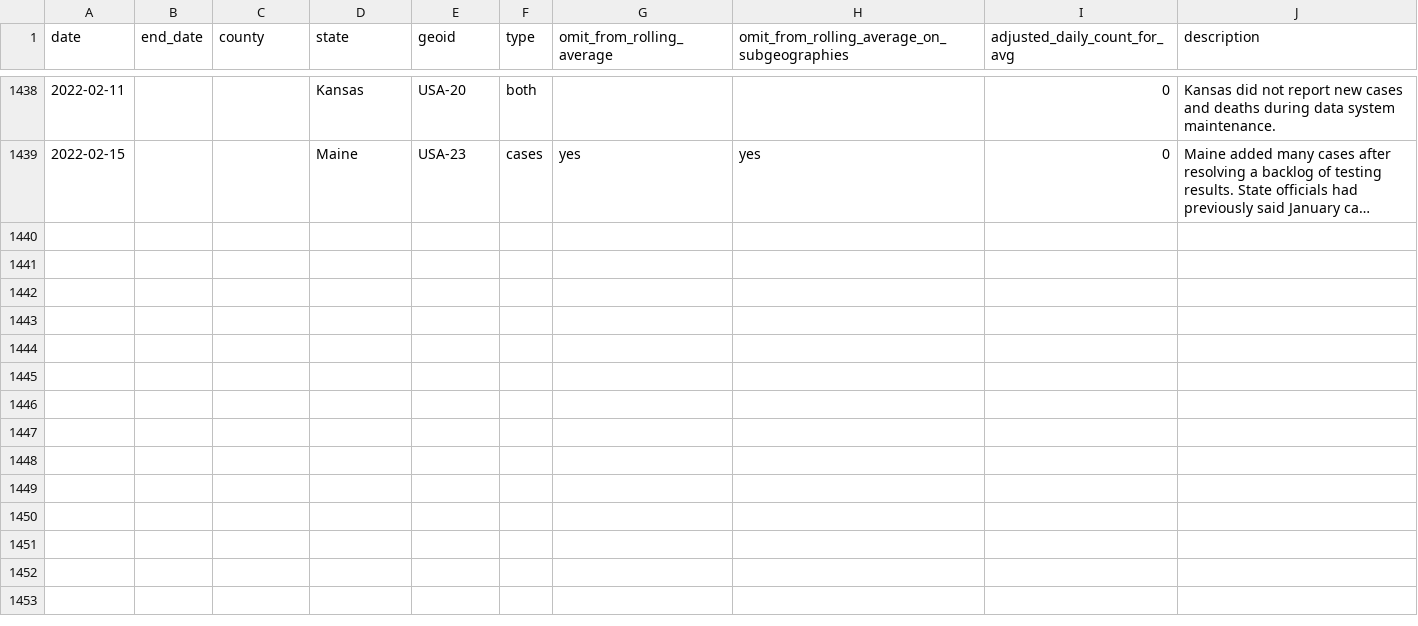
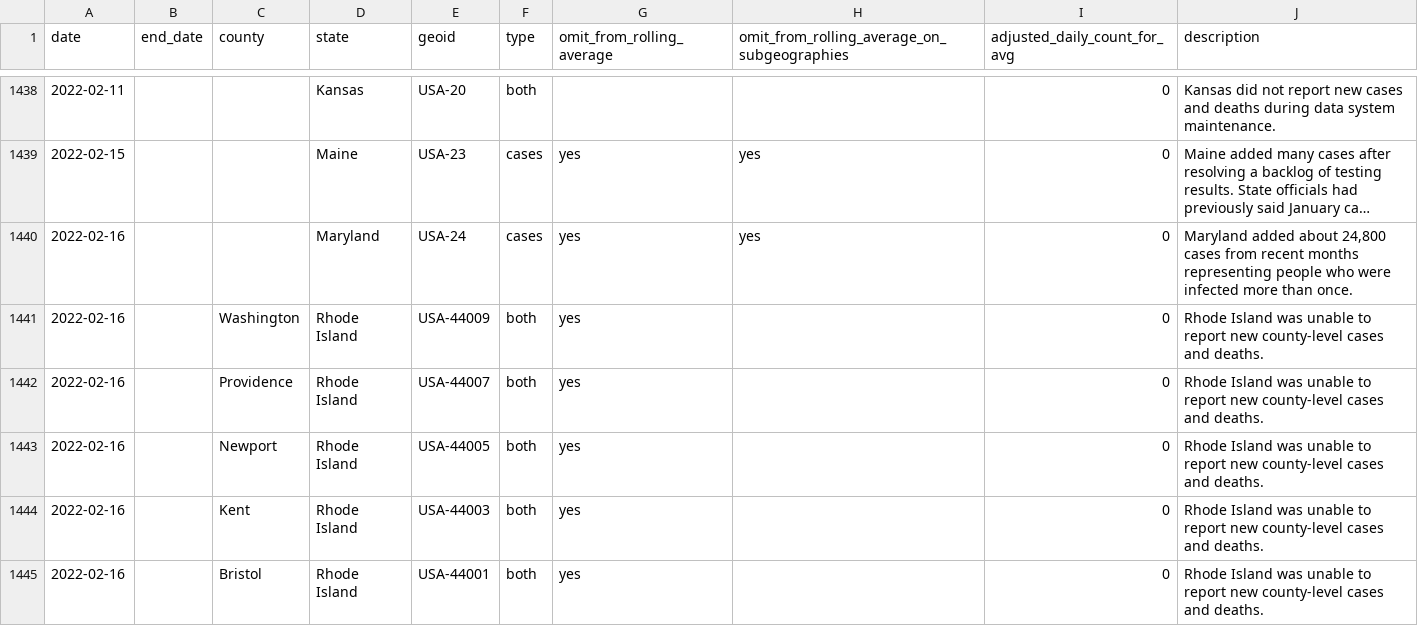
Before and after one commit to nytimes/covid-19-data, a CSV file: rolling-averages/anomalies.csv, drawn as a sheet; only a part is shown, gaps mark what is left out; long unchanged cells end in …; the diff names each change by its address in the sheet, - before the commit and + after, or states it on an @@ line.

Commit message:
Updating data.

```diff
--- a/rolling-averages/anomalies.csv
+++ b/rolling-averages/anomalies.csv
+row 1440: 2022-02-16 |  |  | Maryland | USA-24 | cases | yes | yes | 0 | Maryland added about 24,800 cases from recent months representing people who were infected more than once.
+row 1441: 2022-02-16 |  | Washington | Rhode Island | USA-44009 | both | yes |  | 0 | Rhode Island was unable to report new county-level cases and deaths.
+row 1442: 2022-02-16 |  | Providence | Rhode Island | USA-44007 | both | yes |  | 0 | Rhode Island was unable to report new county-level cases and deaths.
+row 1443: 2022-02-16 |  | Newport | Rhode Island | USA-44005 | both | yes |  | 0 | Rhode Island was unable to report new county-level cases and deaths.
+row 1444: 2022-02-16 |  | Kent | Rhode Island | USA-44003 | both | yes |  | 0 | Rhode Island was unable to report new county-level cases and deaths.
+row 1445: 2022-02-16 |  | Bristol | Rhode Island | USA-44001 | both | yes |  | 0 | Rhode Island was unable to report new county-level cases and deaths.
```
Also changed, not shown: live/us-counties.csv, live/us-states.csv, 1 other file.
